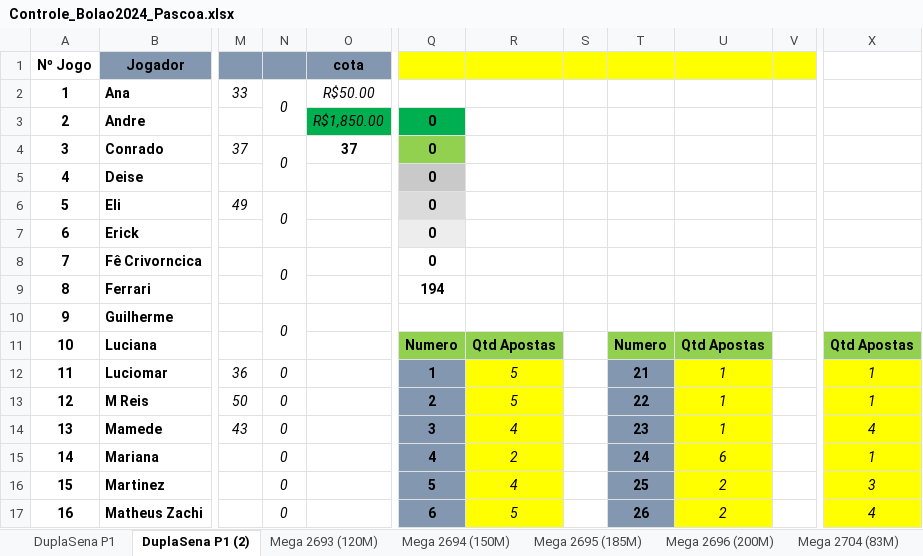
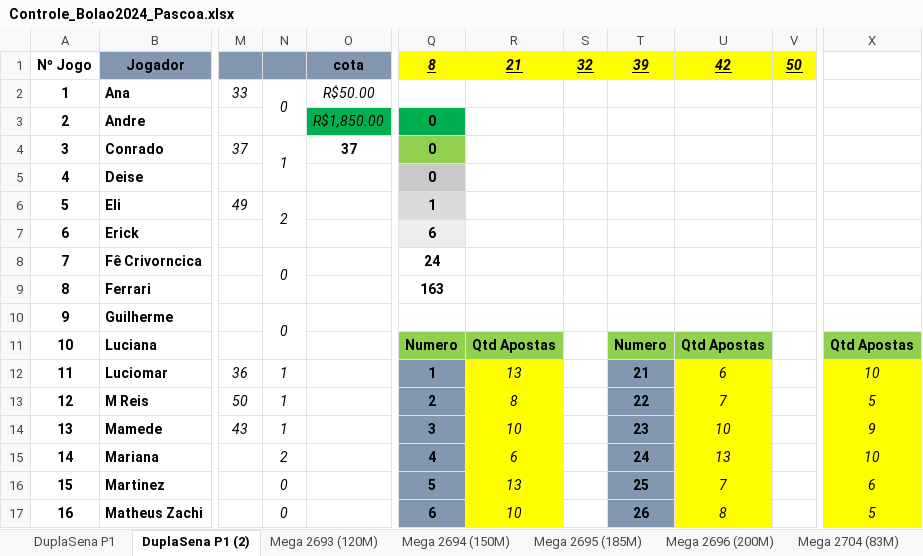
Before and after one commit to guilhermeengenharia/adf-fiap-fase4-atv1, an Excel workbook: ControleBolao/Controle_Bolao2024_Pascoa.xlsx, sheet DuplaSena P1 (2), drawn as a sheet; only a part is shown, gaps mark what is left out; values as stored, in another font and other column widths than the file's, no borders; conditional formats not drawn; the diff covers the shown part only; the diff names each change by its address in the sheet, - before the commit and + after, or states it on an @@ line.

```diff
--- a/ControleBolao/Controle_Bolao2024_Pascoa.xlsx (sheet DuplaSena P1 (2))
+++ b/ControleBolao/Controle_Bolao2024_Pascoa.xlsx (sheet DuplaSena P1 (2))
-Q1: (empty)
+Q1: 8
-R1: (empty)
+R1: 21
-S1: (empty)
+S1: 32
-T1: (empty)
+T1: 39
-U1: (empty)
+U1: 42
-V1: (empty)
+V1: 50
-N4: 0
+N4: 1
-N6: 0
+N6: 2
-Q6: 0
+Q6: 1
-Q7: 0
+Q7: 6
-Q8: 0
+Q8: 24
-Q9: 194
+Q9: 163
-N12:N14: 0
+N12:N14: 1
-R12: 5
+R12: 13
-U12: 1
+U12: 6
-X12: 1
+X12: 10
-R13: 5
+R13: 8
-U13: 1
+U13: 7
-X13: 1
+X13: 5
-R14: 4
+R14: 10
-U14: 1
+U14: 10
-X14: 4
+X14: 9
-N15: 0
+N15: 2
-R15: 2
+R15: 6
-U15: 6
+U15: 13
-X15: 1
+X15: 10
-R16: 4
+R16: 13
-U16: 2
+U16: 7
-X16: 3
+X16: 6
-R17: 5
+R17: 10
-U17: 2
+U17: 8
-X17: 4
+X17: 5
```
Also changed, not shown: 307 edited cells elsewhere in this sheet, sheet DuplaSena P1, sheet TimeMania 2067 (20M), other sheet tabs, formulas that keep their value, 1 other file.
